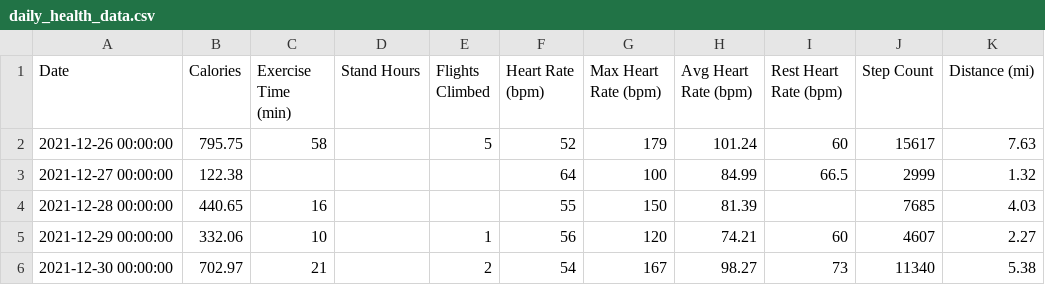
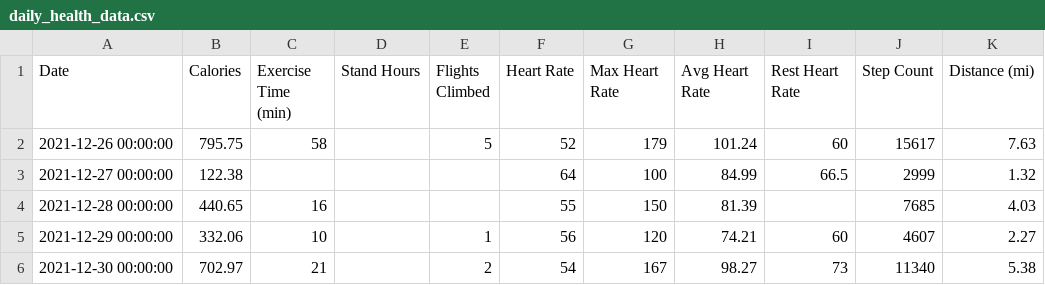
Before and after one commit to dgiacobbi/AppleFitnessEDA, a CSV file: daily_health_data.csv, drawn as a sheet; only a part is shown.

Commit message:
data load

```diff
--- a/daily_health_data.csv
+++ b/daily_health_data.csv
@@ -1,2 +1,2 @@
-Date,Calories,Exercise Time (min),Stand Hours,Flights Climbed,Heart Rate (bpm),Max Heart Rate (bpm),Avg Heart Rate (bpm),Rest Heart Rate (bpm),Step Count,Distance (mi)
+Date,Calories,Exercise Time (min),Stand Hours,Flights Climbed,Heart Rate,Max Heart Rate,Avg Heart Rate,Rest Heart Rate,Step Count,Distance (mi)
 2021-12-26 00:00:00,795.75,58,,5,52,179,101.24,60,15617,7.63
```
Also changed, not shown: 2 other files.
